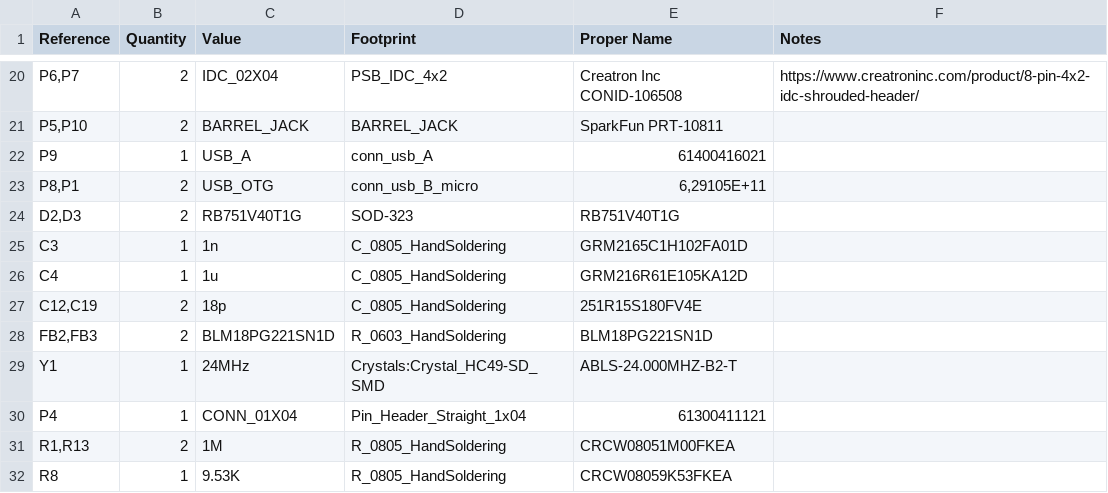
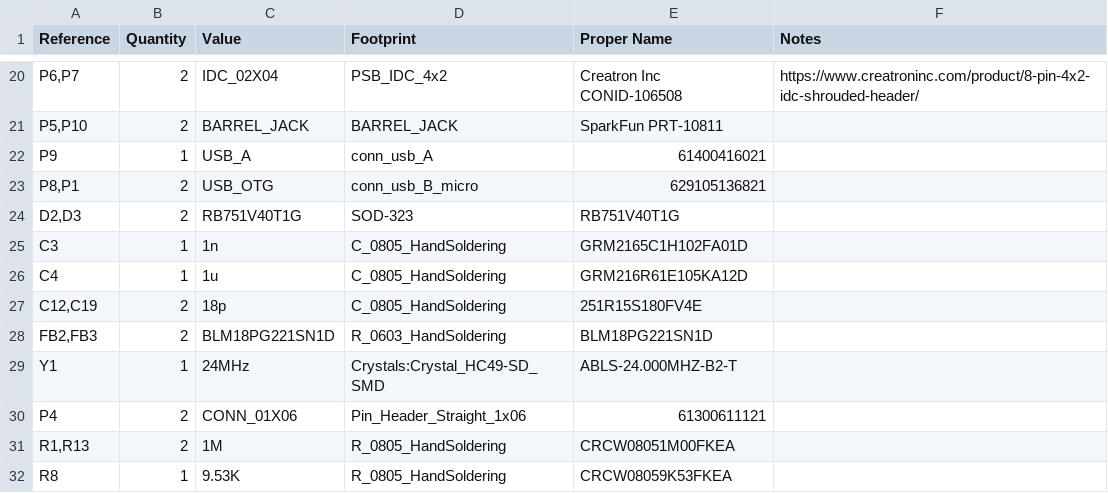
Before and after one commit to balena-io/autohat-board, a CSV file: doc/hardware/main-board/fabr/BOM.csv, drawn as a sheet; only a part is shown, gaps mark what is left out.

Commit message:
Adapt FTDI's GPIO header to match Adafruit's level shifter

```diff
--- a/doc/hardware/main-board/fabr/BOM.csv
+++ b/doc/hardware/main-board/fabr/BOM.csv
@@ -22,3 +22,3 @@ P5,P10;2;BARREL_JACK;BARREL_JACK;SparkFun PRT-10811;
 P9;1;USB_A;conn_usb_A;61400416021;
-P8,P1;2;USB_OTG;conn_usb_B_micro;6,29105E+11;
+P8,P1;2;USB_OTG;conn_usb_B_micro;629105136821;
 D2,D3;2;RB751V40T1G;SOD-323;RB751V40T1G;
@@ -29,3 +29,3 @@ FB2,FB3;2;BLM18PG221SN1D;R_0603_HandSoldering;BLM18PG221SN1D;
 Y1;1;24MHz;Crystals:Crystal_HC49-SD_SMD;ABLS-24.000MHZ-B2-T;
-P4;1;CONN_01X04;Pin_Header_Straight_1x04;61300411121;
+P4;2;CONN_01X06;Pin_Header_Straight_1x06;61300611121;
 R1,R13;2;1M;R_0805_HandSoldering;CRCW08051M00FKEA;
```
Also changed, not shown: 4 other files.
